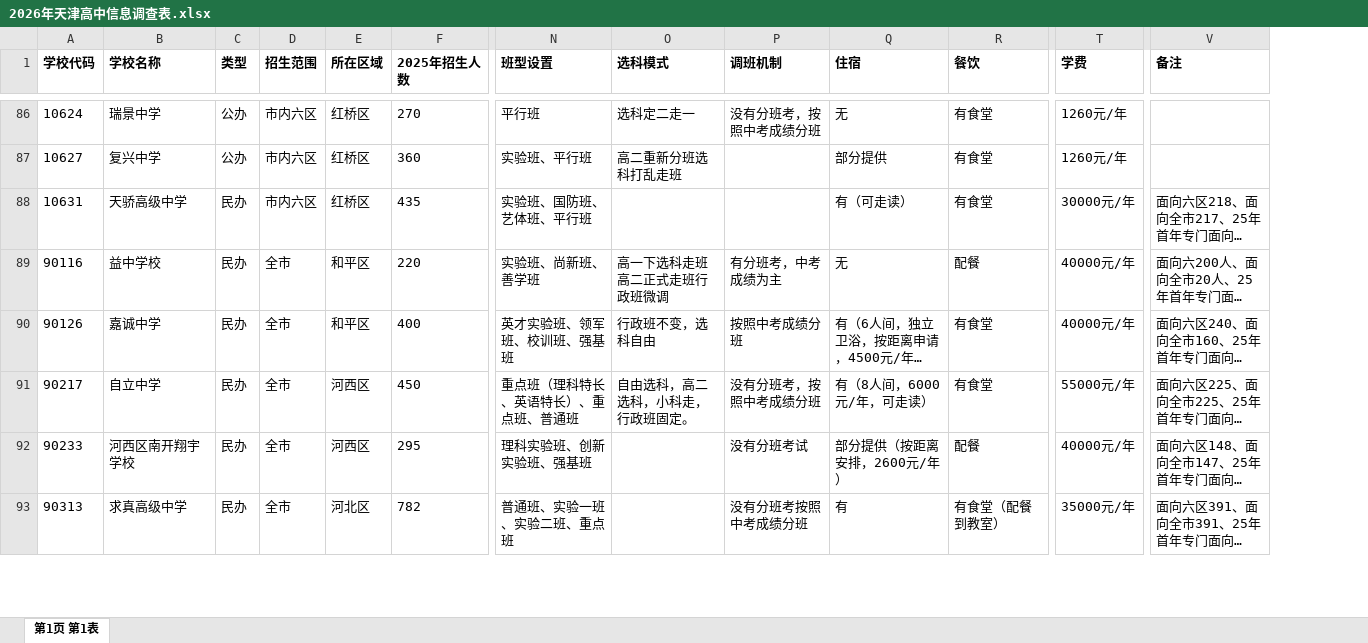
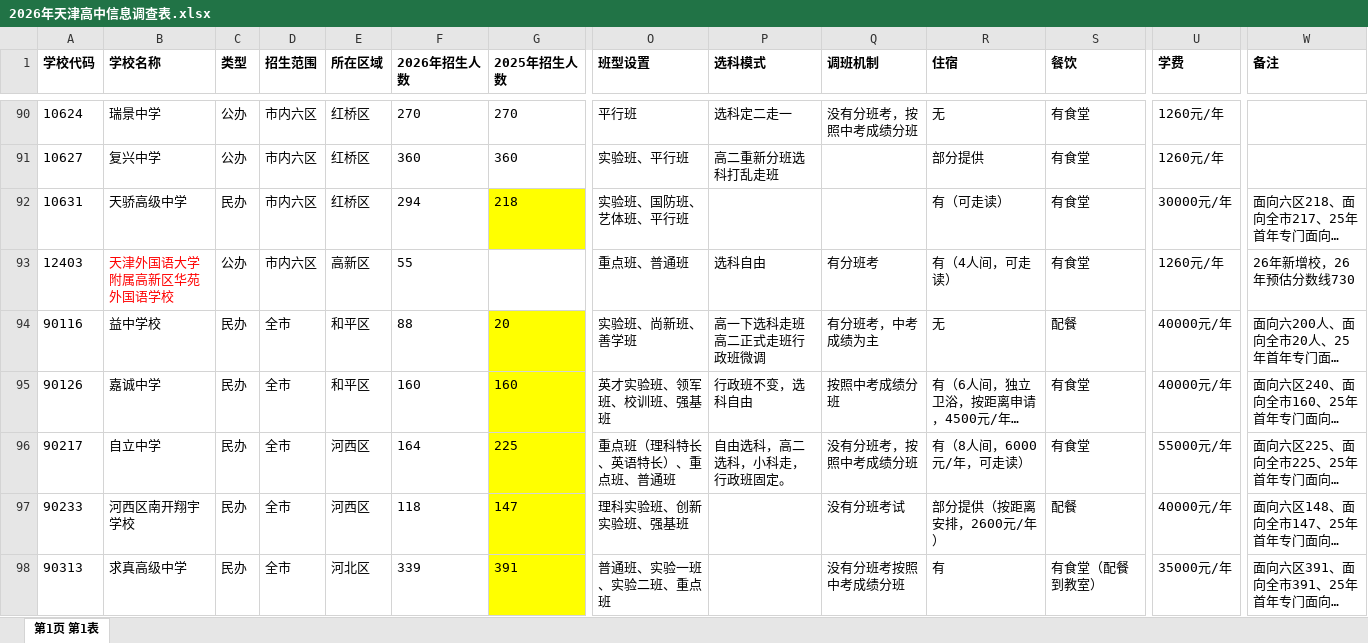
Before and after one commit to lsy7800/HighSchoolMatch, an Excel workbook: data_source/2026年天津高中信息调查表.xlsx, sheet 第1页 第1表, drawn as a sheet; only a part is shown, gaps mark what is left out; long unchanged cells end in …; values as stored, in another font and other column widths than the file's, no borders; addresses are those after the commit; rows hold the shown columns only; the diff covers the shown part only; the diff names each change by its address in the sheet, - before the commit and + after, or states it on an @@ line.

Commit message:
数据源: 2026 高中信息调查表新增「2026年招生人数」列

```diff
--- a/data_source/2026年天津高中信息调查表.xlsx (sheet 第1页 第1表)
+++ b/data_source/2026年天津高中信息调查表.xlsx (sheet 第1页 第1表)
+column F (2026年招生人数), rows 90-92: 270 | 360 | 294; rows 94-98: 88 | 160 | 164 | 118 | 339
-G92 (2025年招生人数): 435
+G92 (2025年招生人数): 218
-G92 fill: none
+G92 fill: #FFFF00
+row 93: 12403 | 天津外国语大学附属高新区华苑外国语学校 | 公办 | 市内六区 | 高新区 | 55 |  | 重点班、普通班 | 选科自由 | 有分班考 | 有（4人间，可走读） | 有食堂 | 1260元/年 | 26年新增校，26年预估分数线730
-G94 (2025年招生人数): 220
+G94 (2025年招生人数): 20
-G94:G98 fill: none
+G94:G98 fill: #FFFF00
-G95 (2025年招生人数): 400
+G95 (2025年招生人数): 160
-G96 (2025年招生人数): 450
+G96 (2025年招生人数): 225
-G97 (2025年招生人数): 295
+G97 (2025年招生人数): 147
-G98 (2025年招生人数): 782
+G98 (2025年招生人数): 391
```
Also changed, not shown: 5 added rows, 2 removed rows, 73 edited cells and cell formats elsewhere in this sheet.
